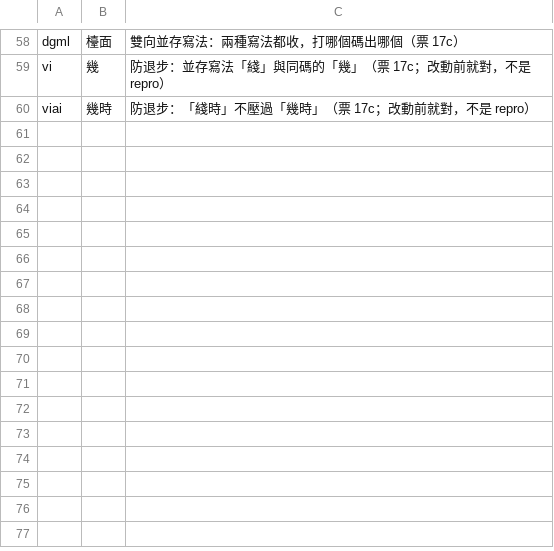
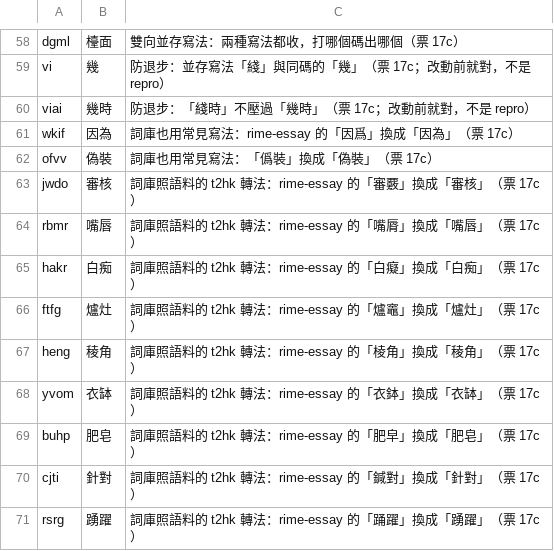
Before and after one commit to 1morr/QIM, a TSV file: bench/fixed.tsv, drawn as a sheet; only a part is shown, gaps mark what is left out; the diff names each change by its address in the sheet, - before the commit and + after, or states it on an @@ line.

```diff
--- a/bench/fixed.tsv
+++ b/bench/fixed.tsv
+row 61: wkif | 因為 | 詞庫也用常見寫法：rime-essay 的「因爲」換成「因為」（票 17c）
+row 62: ofvv | 偽裝 | 詞庫也用常見寫法：「僞裝」換成「偽裝」（票 17c）
+row 63: jwdo | 審核 | 詞庫照語料的 t2hk 轉法：rime-essay 的「審覈」換成「審核」（票 17c）
+row 64: rbmr | 嘴唇 | 詞庫照語料的 t2hk 轉法：rime-essay 的「嘴脣」換成「嘴唇」（票 17c）
+row 65: hakr | 白痴 | 詞庫照語料的 t2hk 轉法：rime-essay 的「白癡」換成「白痴」（票 17c）
+row 66: ftfg | 爐灶 | 詞庫照語料的 t2hk 轉法：rime-essay 的「爐竈」換成「爐灶」（票 17c）
+row 67: heng | 稜角 | 詞庫照語料的 t2hk 轉法：rime-essay 的「棱角」換成「稜角」（票 17c）
+row 68: yvom | 衣缽 | 詞庫照語料的 t2hk 轉法：rime-essay 的「衣鉢」換成「衣缽」（票 17c）
+row 69: buhp | 肥皂 | 詞庫照語料的 t2hk 轉法：rime-essay 的「肥皁」換成「肥皂」（票 17c）
+row 70: cjti | 針對 | 詞庫照語料的 t2hk 轉法：rime-essay 的「鍼對」換成「針對」（票 17c）
+row 71: rsrg | 踴躍 | 詞庫照語料的 t2hk 轉法：rime-essay 的「踊躍」換成「踴躍」（票 17c）
```
Also changed, not shown: 7 other files.
